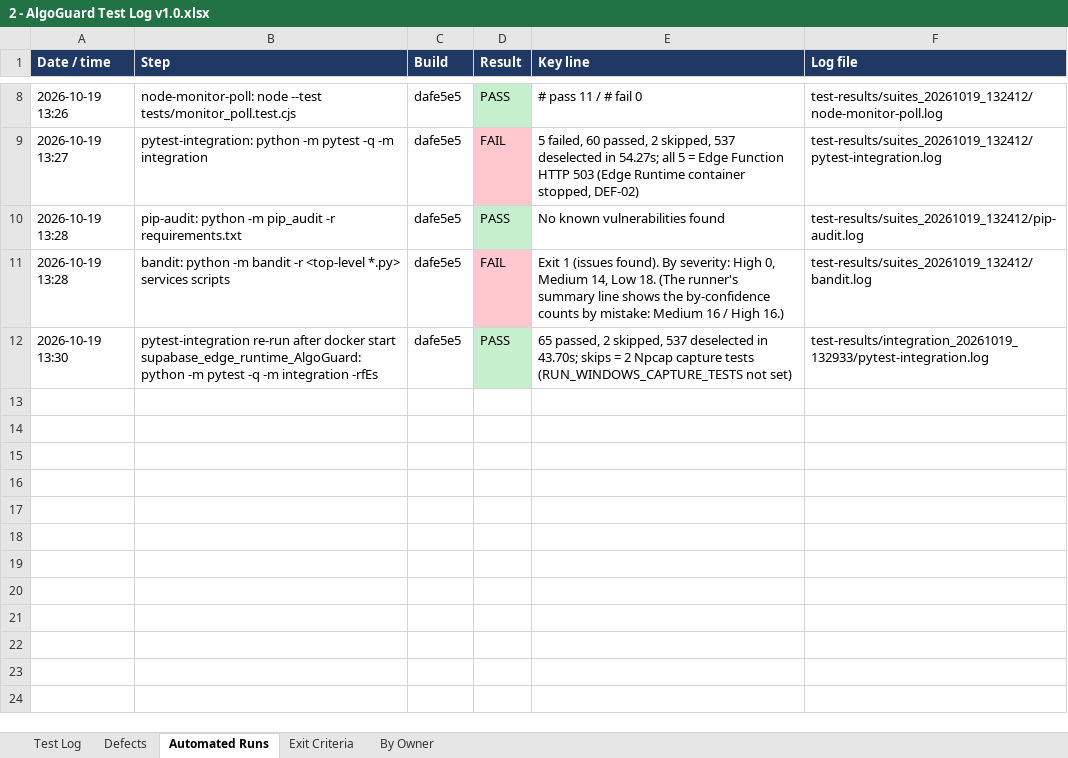
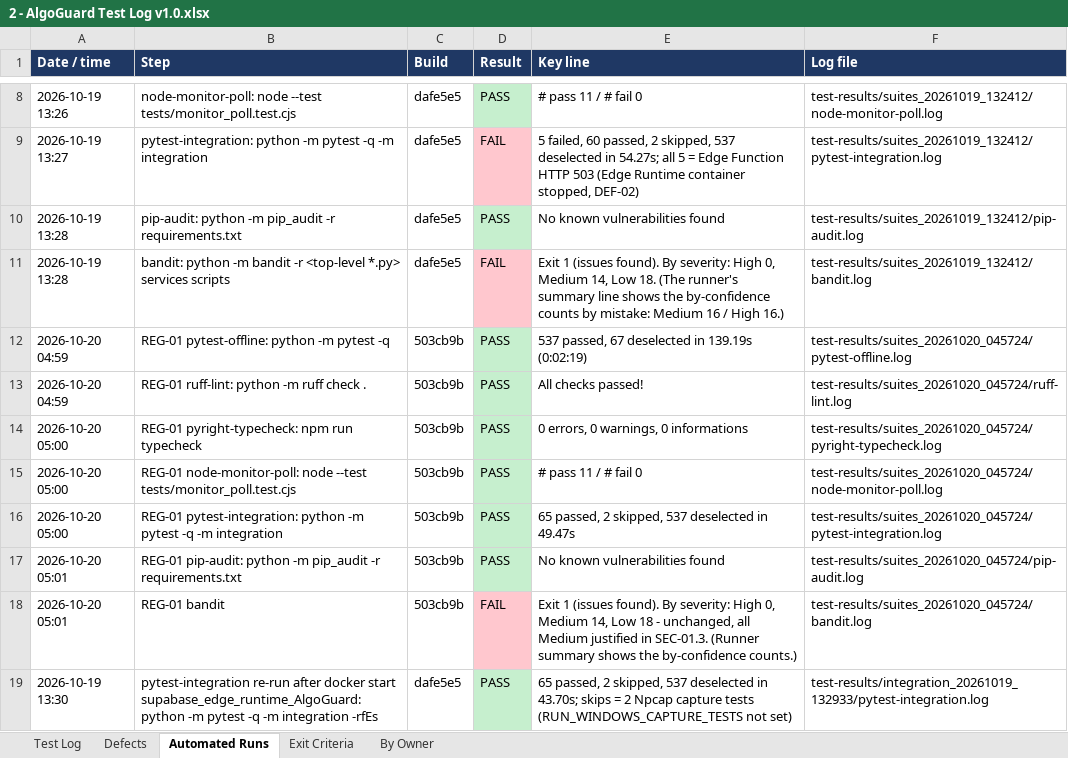
Before and after one commit to AlgoGuard-CSThesis/AlgoGuard, an Excel workbook: docs/testing/cycle-1/2 - AlgoGuard Test Log v1.0.xlsx, sheet Automated Runs, drawn as a sheet; only a part is shown, gaps mark what is left out; values as stored, in another font and other column widths than the file's, no borders; the diff names each change by its address in the sheet, - before the commit and + after, or states it on an @@ line.

Commit message:
test: record test cycle 1 results
Final Test Log v1.0: 68 executions (45 pass, 11 fail, 12 not executed),
15 defects (DEF-01 to DEF-15), every exit criterion evaluated, and the
final Testing Kanban snapshot and sync logs.

```diff
--- a/docs/testing/cycle-1/2 - AlgoGuard Test Log v1.0.xlsx (sheet Automated Runs)
+++ b/docs/testing/cycle-1/2 - AlgoGuard Test Log v1.0.xlsx (sheet Automated Runs)
+row 12: 2026-10-20 04:59 | REG-01 pytest-offline: python -m pytest -q | 503cb9b | PASS | 537 passed, 67 deselected in 139.19s (0:02:19) | test-results/suites_20261020_045724/pytest-offline.log
+row 13: 2026-10-20 04:59 | REG-01 ruff-lint: python -m ruff check . | 503cb9b | PASS | All checks passed! | test-results/suites_20261020_045724/ruff-lint.log
+row 14: 2026-10-20 05:00 | REG-01 pyright-typecheck: npm run typecheck | 503cb9b | PASS | 0 errors, 0 warnings, 0 informations | test-results/suites_20261020_045724/pyright-typecheck.log
+row 15: 2026-10-20 05:00 | REG-01 node-monitor-poll: node --test tests/monitor_poll.test.cjs | 503cb9b | PASS | # pass 11 / # fail 0 | test-results/suites_20261020_045724/node-monitor-poll.log
+row 16: 2026-10-20 05:00 | REG-01 pytest-integration: python -m pytest -q -m integration | 503cb9b | PASS | 65 passed, 2 skipped, 537 deselected in 49.47s | test-results/suites_20261020_045724/pytest-integration.log
+row 17: 2026-10-20 05:01 | REG-01 pip-audit: python -m pip_audit -r requirements.txt | 503cb9b | PASS | No known vulnerabilities found | test-results/suites_20261020_045724/pip-audit.log
+row 18: 2026-10-20 05:01 | REG-01 bandit | 503cb9b | FAIL | Exit 1 (issues found). By severity: High 0, Medium 14, Low 18 - unchanged, all Medium justified in SEC-01.3. (Runner summary shows the by-confidence counts.) | test-results/suites_20261020_045724/bandit.log
```
Also changed, not shown: sheet Test Log, sheet Defects, sheet Exit Criteria, sheet By Owner, 5 other files.
